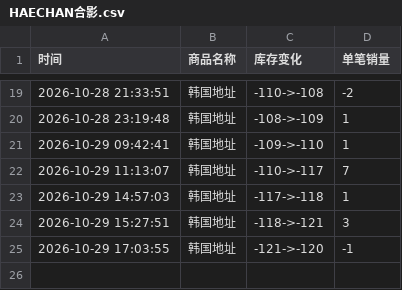
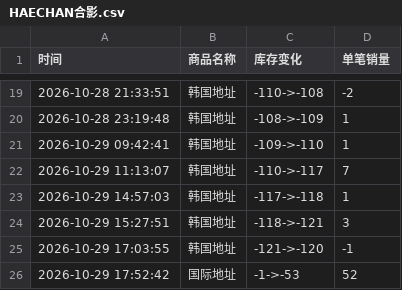
Before and after one commit to Juineii/nctdream_k41029, a CSV file: HAECHAN合影.csv, drawn as a sheet; only a part is shown, gaps mark what is left out.

Commit message:
自动更新数据 2026-10-29 17:53:11

```diff
--- a/HAECHAN合影.csv
+++ b/HAECHAN合影.csv
@@ -25 +25,2 @@
 2026-10-29 17:03:55,韩国地址,-121->-120,-1
+2026-10-29 17:52:42,国际地址,-1->-53,52
```
